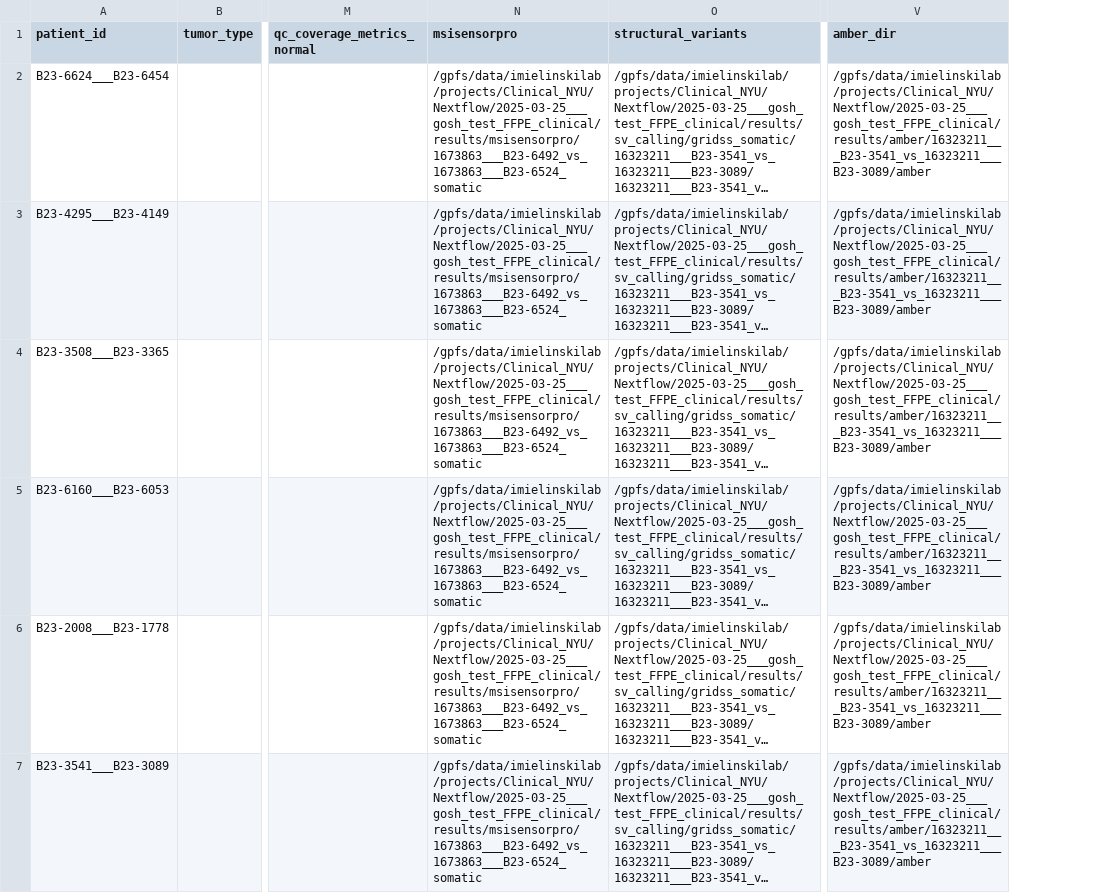
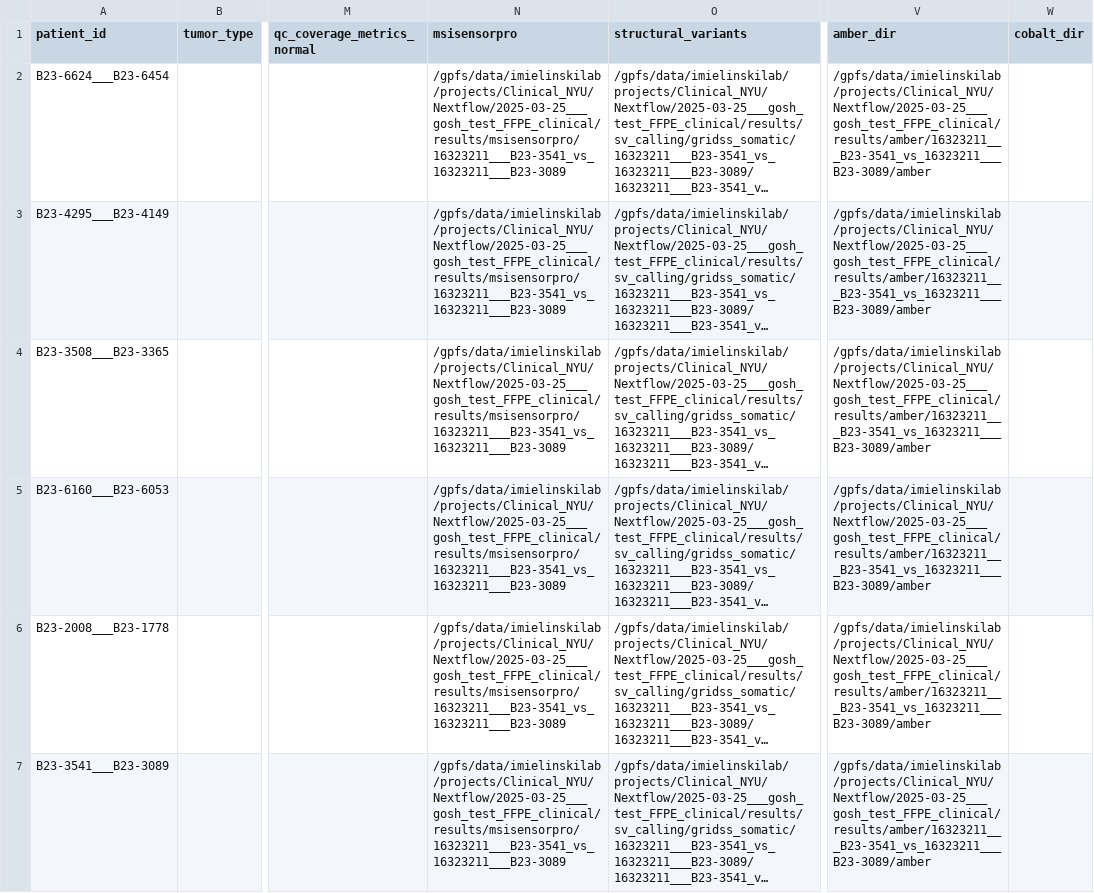
Before and after one commit to stanleyrc/skilift_dev, a CSV file: inst/extdata/test_data/ffpe_outputs.csv, drawn as a sheet; only a part is shown, gaps mark what is left out; long unchanged cells end in …; the diff covers the shown part only; the diff names each change by its address in the sheet, - before the commit and + after, or states it on an @@ line.

Commit message:
tests: updates integration tests
also adds some fixes caught by the tests

```diff
--- a/inst/extdata/test_data/ffpe_outputs.csv
+++ b/inst/extdata/test_data/ffpe_outputs.csv
+column W (cobalt_dir), empty
-N2:N7 (msisensorpro): /gpfs/data/imielinskilab/projects/Clinical_NYU/Nextflow/2025-03-25___gosh_test_FFPE_clinical/results/msisensorpro/1673863___B23-6492_vs_1673863___B23-6524_somatic
+N2:N7 (msisensorpro): /gpfs/data/imielinskilab/projects/Clinical_NYU/Nextflow/2025-03-25___gosh_test_FFPE_clinical/results/msisensorpro/16323211___B23-3541_vs_16323211___B23-3089
```
Also changed, not shown: 6 edited cells elsewhere in this file, 4 other files.
